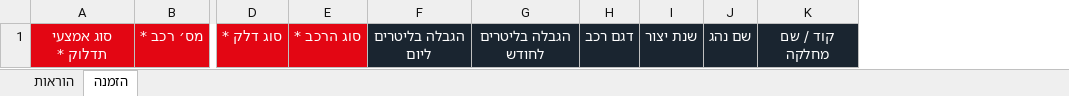
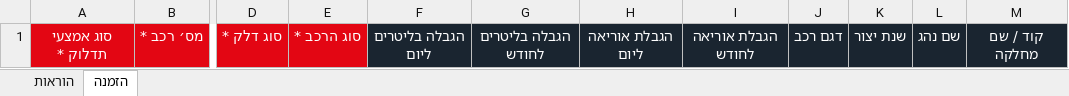
Before and after one commit to tamirkeshet-glitch/keshet-order-form, an Excel workbook: order-template.xlsx, sheet הזמנה, drawn as a sheet; only a part is shown, gaps mark what is left out; values as stored, in another font and other column widths than the file's, no borders; the diff names each change by its address in the sheet, - before the commit and + after, or states it on an @@ line.

```diff
--- a/order-template.xlsx (sheet הזמנה)
+++ b/order-template.xlsx (sheet הזמנה)
+column H, row 1: הגבלת אוריאה ליום
+column I, row 1: הגבלת אוריאה לחודש
```
Also changed, not shown: sheet הוראות, 3 other files.
